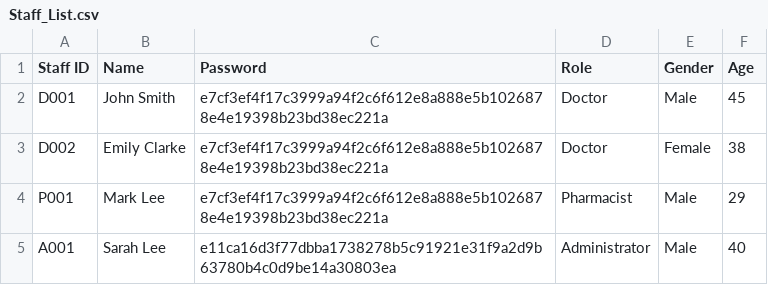
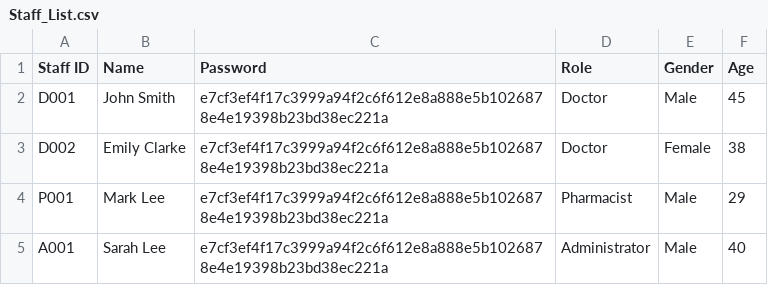
Before and after one commit to TayYuanGeng/SC2002-Assignment, a CSV file: HospitalManagementSystem/src/data/Staff_List.csv, drawn as a sheet.

Commit message:
update password hash and relevant javadoc comment + report

```diff
--- a/HospitalManagementSystem/src/data/Staff_List.csv
+++ b/HospitalManagementSystem/src/data/Staff_List.csv
@@ -4,2 +4,2 @@ D002,Emily Clarke,e7cf3ef4f17c3999a94f2c6f612e8a888e5b1026878e4e19398b23bd38ec22
 P001,Mark Lee,e7cf3ef4f17c3999a94f2c6f612e8a888e5b1026878e4e19398b23bd38ec221a,Pharmacist,Male,29
-A001,Sarah Lee,e11ca16d3f77dbba1738278b5c91921e31f9a2d9b63780b4c0d9be14a30803ea,Administrator,Male,40
+A001,Sarah Lee,e7cf3ef4f17c3999a94f2c6f612e8a888e5b1026878e4e19398b23bd38ec221a,Administrator,Male,40
```
Also changed, not shown: 3 other files.
